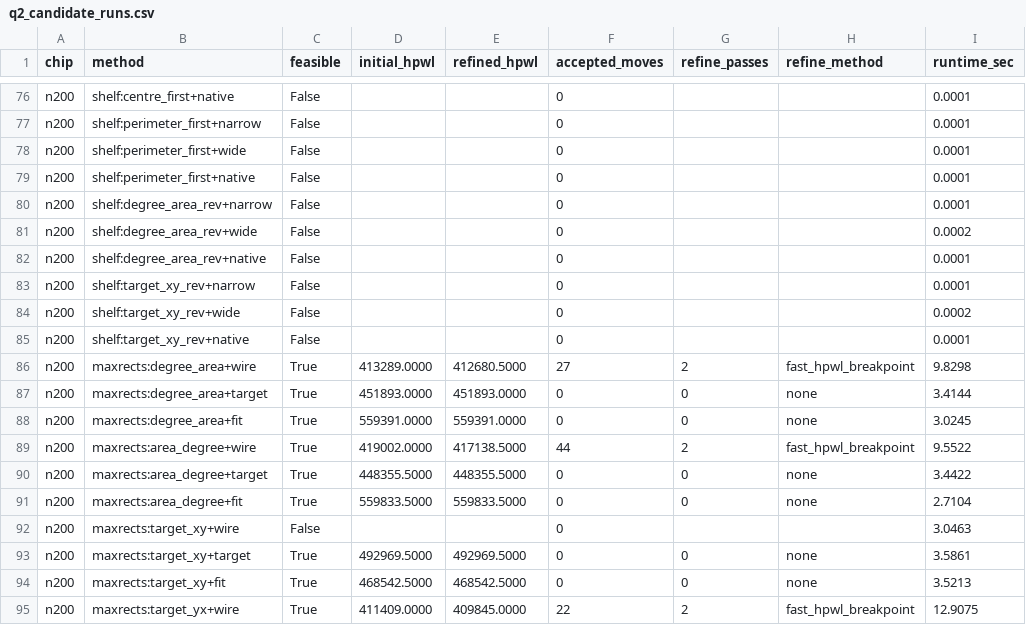
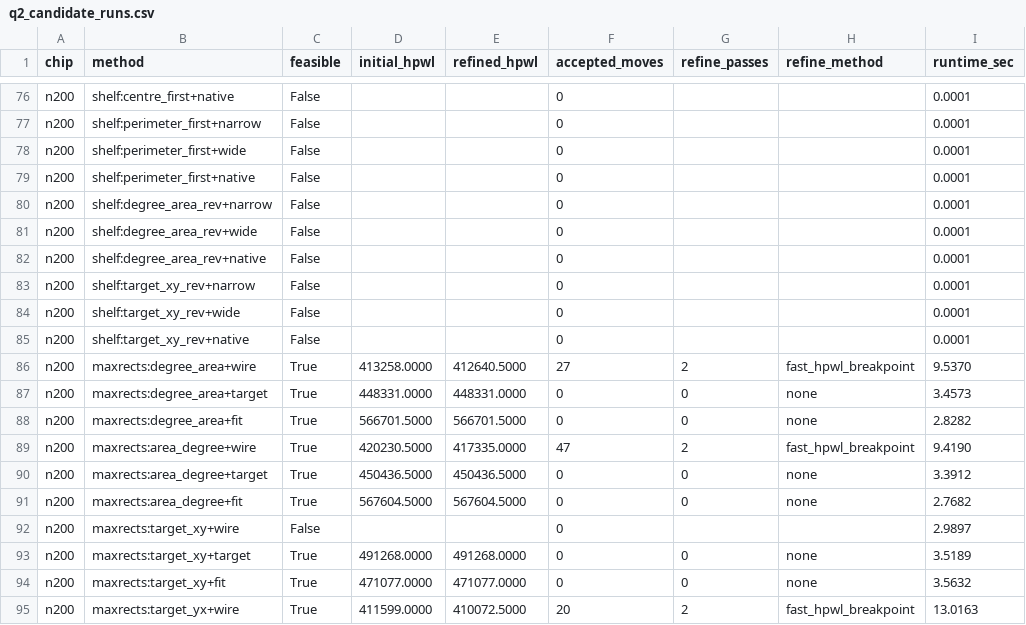
Before and after one commit to brhmg369/HUA_Math_B, a CSV file: results/q2/q2_candidate_runs.csv, drawn as a sheet; only a part is shown, gaps mark what is left out; the diff covers the shown part only.

```diff
--- a/results/q2/q2_candidate_runs.csv
+++ b/results/q2/q2_candidate_runs.csv
@@ -80,16 +80,16 @@ n200,shelf:perimeter_first+native,False,,,0,,,0.0001
 n200,shelf:degree_area_rev+narrow,False,,,0,,,0.0001
-n200,shelf:degree_area_rev+wide,False,,,0,,,0.0002
+n200,shelf:degree_area_rev+wide,False,,,0,,,0.0001
 n200,shelf:degree_area_rev+native,False,,,0,,,0.0001
 n200,shelf:target_xy_rev+narrow,False,,,0,,,0.0001
-n200,shelf:target_xy_rev+wide,False,,,0,,,0.0002
+n200,shelf:target_xy_rev+wide,False,,,0,,,0.0001
 n200,shelf:target_xy_rev+native,False,,,0,,,0.0001
-n200,maxrects:degree_area+wire,True,413289.0000,412680.5000,27,2,fast_hpwl_breakpoint,9.8298
-n200,maxrects:degree_area+target,True,451893.0000,451893.0000,0,0,none,3.4144
-n200,maxrects:degree_area+fit,True,559391.0000,559391.0000,0,0,none,3.0245
-n200,maxrects:area_degree+wire,True,419002.0000,417138.5000,44,2,fast_hpwl_breakpoint,9.5522
-n200,maxrects:area_degree+target,True,448355.5000,448355.5000,0,0,none,3.4422
-n200,maxrects:area_degree+fit,True,559833.5000,559833.5000,0,0,none,2.7104
-n200,maxrects:target_xy+wire,False,,,0,,,3.0463
-n200,maxrects:target_xy+target,True,492969.5000,492969.5000,0,0,none,3.5861
-n200,maxrects:target_xy+fit,True,468542.5000,468542.5000,0,0,none,3.5213
-n200,maxrects:target_yx+wire,True,411409.0000,409845.0000,22,2,fast_hpwl_breakpoint,12.9075
+n200,maxrects:degree_area+wire,True,413258.0000,412640.5000,27,2,fast_hpwl_breakpoint,9.5370
+n200,maxrects:degree_area+target,True,448331.0000,448331.0000,0,0,none,3.4573
+n200,maxrects:degree_area+fit,True,566701.5000,566701.5000,0,0,none,2.8282
+n200,maxrects:area_degree+wire,True,420230.5000,417335.0000,47,2,fast_hpwl_breakpoint,9.4190
+n200,maxrects:area_degree+target,True,450436.5000,450436.5000,0,0,none,3.3912
+n200,maxrects:area_degree+fit,True,567604.5000,567604.5000,0,0,none,2.7682
+n200,maxrects:target_xy+wire,False,,,0,,,2.9897
+n200,maxrects:target_xy+target,True,491268.0000,491268.0000,0,0,none,3.5189
+n200,maxrects:target_xy+fit,True,471077.0000,471077.0000,0,0,none,3.5632
+n200,maxrects:target_yx+wire,True,411599.0000,410072.5000,20,2,fast_hpwl_breakpoint,13.0163
```
Also changed, not shown: 1 added row, 1 removed row and 120 edited cells elsewhere in this file, results/q2/q2_summary.csv, results/q3/layouts/n200_q3_layout.csv, 28 other files.
